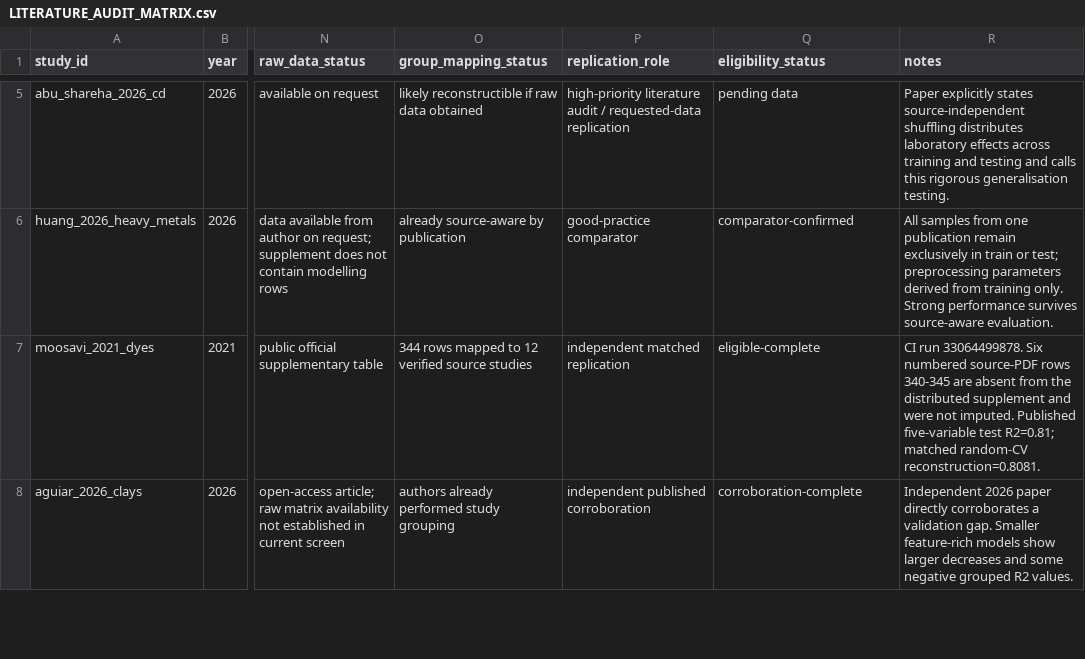
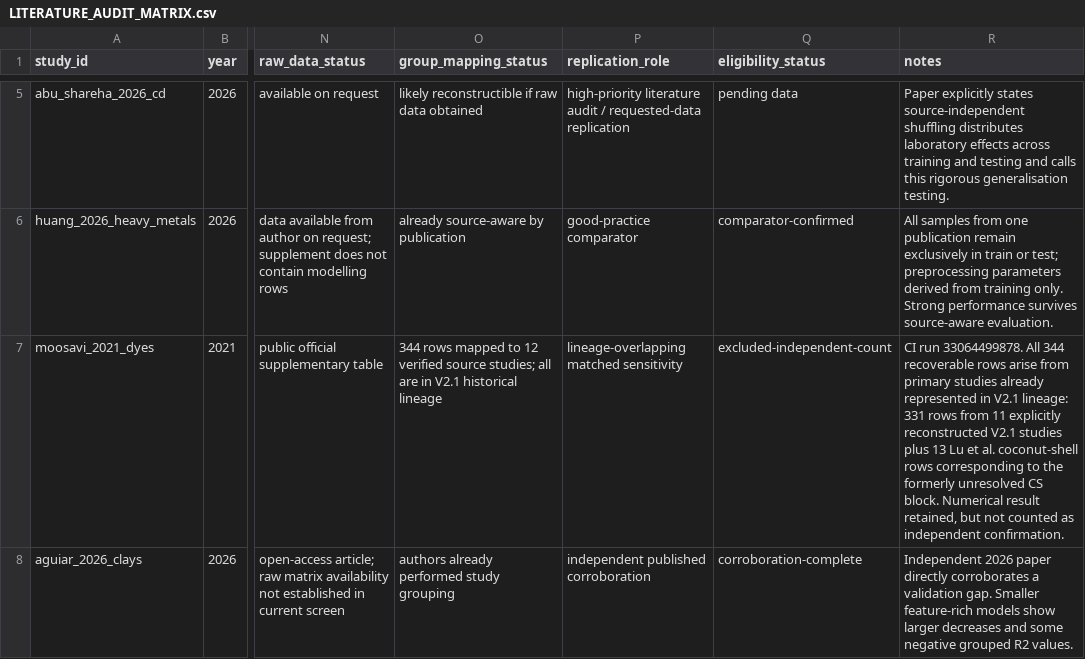
Before and after one commit to Martin-do/Undergraduate-project_ML-on-predicting-adsorption-performance, a CSV file: validation_v2/LITERATURE_AUDIT_MATRIX.csv, drawn as a sheet; only a part is shown, gaps mark what is left out; the diff covers the shown part only; the diff names each change by its address in the sheet, - before the commit and + after, or states it on an @@ line.

```diff
--- a/validation_v2/LITERATURE_AUDIT_MATRIX.csv
+++ b/validation_v2/LITERATURE_AUDIT_MATRIX.csv
-O7 (group_mapping_status): …verified source studies
+O7 (group_mapping_status): …verified source studies; all are in V2.1 historical lineage
-P7 (replication_role): independent matched replication
+P7 (replication_role): lineage-overlapping matched sensitivity
-Q7 (eligibility_status): eligible-complete
+Q7 (eligibility_status): excluded-independent-count
-R7 (notes): …run 33064499878. Six numbered source-PDF rows 340-345 are absent from the distributed supplement and were not imputed. Published five-variable test R2=0.81; matched random-CV reconstruction=0.8081.
+R7 (notes): …run 33064499878. All 344 recoverable rows arise from primary studies already represented in V2.1 lineage: 331 rows from 11 explicitly reconstructed V2.1 studies plus 13 Lu et al. coconut-shell rows corresponding to the formerly unresolved CS block. Numerical result retained, but not counted as independent confirmation.
```
Also changed, not shown: 1 added row and 1 edited cell elsewhere in this file.
